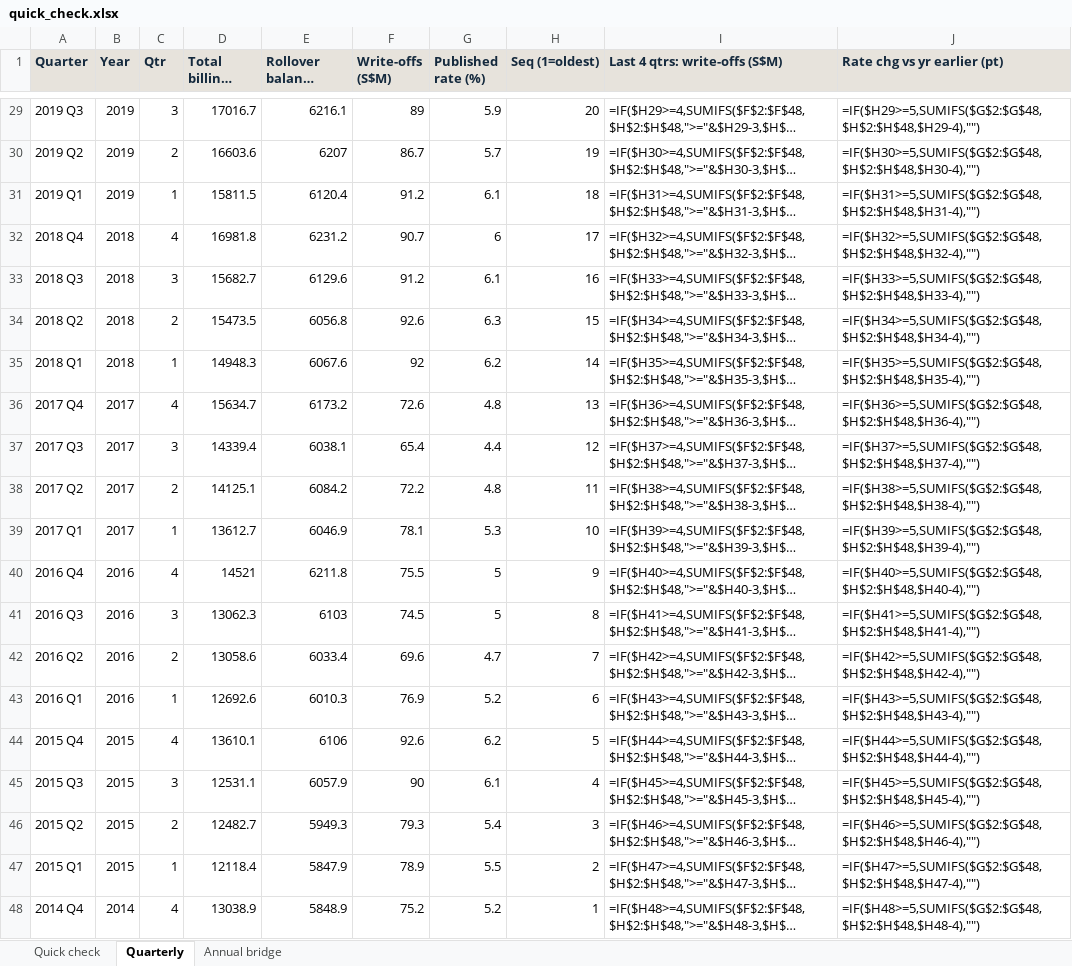
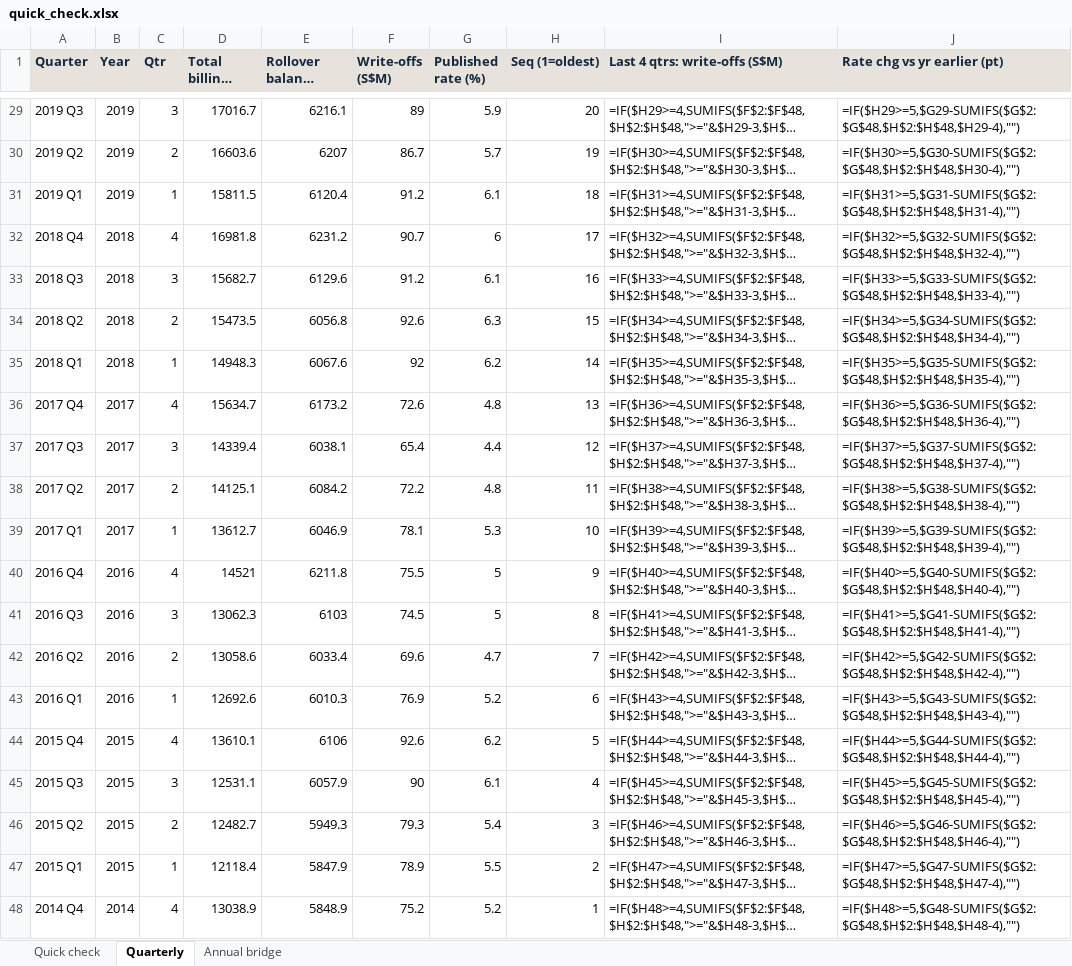
Before and after one commit to faizsaifulnizam/card-book-quality, an Excel workbook: outputs/quick_check.xlsx, sheet Quarterly, drawn as a sheet; only a part is shown, gaps mark what is left out; long unchanged cells end in …; values as stored, in another font and other column widths than the file's, no borders; formulas without a stored value are shown as written; table styles not drawn; the diff covers the shown part only; the diff names each change by its address in the sheet, - before the commit and + after, or states it on an @@ line.

```diff
--- a/outputs/quick_check.xlsx (sheet Quarterly)
+++ b/outputs/quick_check.xlsx (sheet Quarterly)
-J29 (Rate chg vs yr earlier (pt)): =IF($H29>=5,SUMIFS($G$2:$G$48,$H$2:$H$48,$H29-4),"")
+J29 (Rate chg vs yr earlier (pt)): =IF($H29>=5,$G29-SUMIFS($G$2:$G$48,$H$2:$H$48,$H29-4),"")
-J30 (Rate chg vs yr earlier (pt)): =IF($H30>=5,SUMIFS($G$2:$G$48,$H$2:$H$48,$H30-4),"")
+J30 (Rate chg vs yr earlier (pt)): =IF($H30>=5,$G30-SUMIFS($G$2:$G$48,$H$2:$H$48,$H30-4),"")
-J31 (Rate chg vs yr earlier (pt)): =IF($H31>=5,SUMIFS($G$2:$G$48,$H$2:$H$48,$H31-4),"")
+J31 (Rate chg vs yr earlier (pt)): =IF($H31>=5,$G31-SUMIFS($G$2:$G$48,$H$2:$H$48,$H31-4),"")
-J32 (Rate chg vs yr earlier (pt)): =IF($H32>=5,SUMIFS($G$2:$G$48,$H$2:$H$48,$H32-4),"")
+J32 (Rate chg vs yr earlier (pt)): =IF($H32>=5,$G32-SUMIFS($G$2:$G$48,$H$2:$H$48,$H32-4),"")
-J33 (Rate chg vs yr earlier (pt)): =IF($H33>=5,SUMIFS($G$2:$G$48,$H$2:$H$48,$H33-4),"")
+J33 (Rate chg vs yr earlier (pt)): =IF($H33>=5,$G33-SUMIFS($G$2:$G$48,$H$2:$H$48,$H33-4),"")
-J34 (Rate chg vs yr earlier (pt)): =IF($H34>=5,SUMIFS($G$2:$G$48,$H$2:$H$48,$H34-4),"")
+J34 (Rate chg vs yr earlier (pt)): =IF($H34>=5,$G34-SUMIFS($G$2:$G$48,$H$2:$H$48,$H34-4),"")
-J35 (Rate chg vs yr earlier (pt)): =IF($H35>=5,SUMIFS($G$2:$G$48,$H$2:$H$48,$H35-4),"")
+J35 (Rate chg vs yr earlier (pt)): =IF($H35>=5,$G35-SUMIFS($G$2:$G$48,$H$2:$H$48,$H35-4),"")
-J36 (Rate chg vs yr earlier (pt)): =IF($H36>=5,SUMIFS($G$2:$G$48,$H$2:$H$48,$H36-4),"")
+J36 (Rate chg vs yr earlier (pt)): =IF($H36>=5,$G36-SUMIFS($G$2:$G$48,$H$2:$H$48,$H36-4),"")
-J37 (Rate chg vs yr earlier (pt)): =IF($H37>=5,SUMIFS($G$2:$G$48,$H$2:$H$48,$H37-4),"")
+J37 (Rate chg vs yr earlier (pt)): =IF($H37>=5,$G37-SUMIFS($G$2:$G$48,$H$2:$H$48,$H37-4),"")
-J38 (Rate chg vs yr earlier (pt)): =IF($H38>=5,SUMIFS($G$2:$G$48,$H$2:$H$48,$H38-4),"")
+J38 (Rate chg vs yr earlier (pt)): =IF($H38>=5,$G38-SUMIFS($G$2:$G$48,$H$2:$H$48,$H38-4),"")
-J39 (Rate chg vs yr earlier (pt)): =IF($H39>=5,SUMIFS($G$2:$G$48,$H$2:$H$48,$H39-4),"")
+J39 (Rate chg vs yr earlier (pt)): =IF($H39>=5,$G39-SUMIFS($G$2:$G$48,$H$2:$H$48,$H39-4),"")
-J40 (Rate chg vs yr earlier (pt)): =IF($H40>=5,SUMIFS($G$2:$G$48,$H$2:$H$48,$H40-4),"")
+J40 (Rate chg vs yr earlier (pt)): =IF($H40>=5,$G40-SUMIFS($G$2:$G$48,$H$2:$H$48,$H40-4),"")
-J41 (Rate chg vs yr earlier (pt)): =IF($H41>=5,SUMIFS($G$2:$G$48,$H$2:$H$48,$H41-4),"")
+J41 (Rate chg vs yr earlier (pt)): =IF($H41>=5,$G41-SUMIFS($G$2:$G$48,$H$2:$H$48,$H41-4),"")
-J42 (Rate chg vs yr earlier (pt)): =IF($H42>=5,SUMIFS($G$2:$G$48,$H$2:$H$48,$H42-4),"")
+J42 (Rate chg vs yr earlier (pt)): =IF($H42>=5,$G42-SUMIFS($G$2:$G$48,$H$2:$H$48,$H42-4),"")
-J43 (Rate chg vs yr earlier (pt)): =IF($H43>=5,SUMIFS($G$2:$G$48,$H$2:$H$48,$H43-4),"")
+J43 (Rate chg vs yr earlier (pt)): =IF($H43>=5,$G43-SUMIFS($G$2:$G$48,$H$2:$H$48,$H43-4),"")
-J44 (Rate chg vs yr earlier (pt)): =IF($H44>=5,SUMIFS($G$2:$G$48,$H$2:$H$48,$H44-4),"")
+J44 (Rate chg vs yr earlier (pt)): =IF($H44>=5,$G44-SUMIFS($G$2:$G$48,$H$2:$H$48,$H44-4),"")
-J45 (Rate chg vs yr earlier (pt)): =IF($H45>=5,SUMIFS($G$2:$G$48,$H$2:$H$48,$H45-4),"")
+J45 (Rate chg vs yr earlier (pt)): =IF($H45>=5,$G45-SUMIFS($G$2:$G$48,$H$2:$H$48,$H45-4),"")
-J46 (Rate chg vs yr earlier (pt)): =IF($H46>=5,SUMIFS($G$2:$G$48,$H$2:$H$48,$H46-4),"")
+J46 (Rate chg vs yr earlier (pt)): =IF($H46>=5,$G46-SUMIFS($G$2:$G$48,$H$2:$H$48,$H46-4),"")
-J47 (Rate chg vs yr earlier (pt)): =IF($H47>=5,SUMIFS($G$2:$G$48,$H$2:$H$48,$H47-4),"")
+J47 (Rate chg vs yr earlier (pt)): =IF($H47>=5,$G47-SUMIFS($G$2:$G$48,$H$2:$H$48,$H47-4),"")
-J48 (Rate chg vs yr earlier (pt)): =IF($H48>=5,SUMIFS($G$2:$G$48,$H$2:$H$48,$H48-4),"")
+J48 (Rate chg vs yr earlier (pt)): =IF($H48>=5,$G48-SUMIFS($G$2:$G$48,$H$2:$H$48,$H48-4),"")
```
Also changed, not shown: 27 edited cells elsewhere in this sheet, sheet Annual bridge, sheet Quick check, 41 other files.
